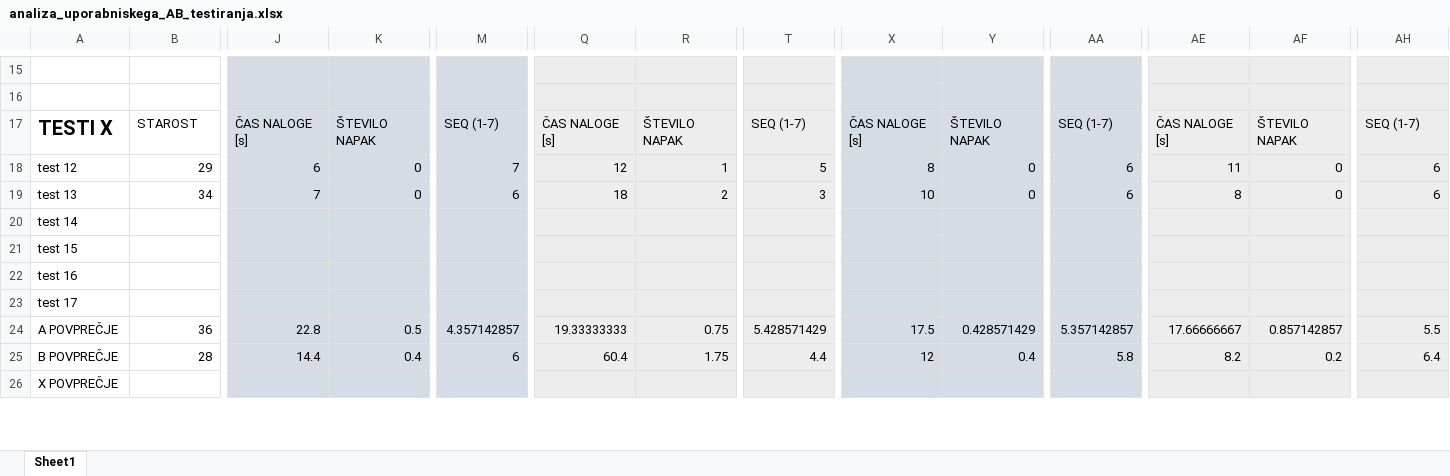
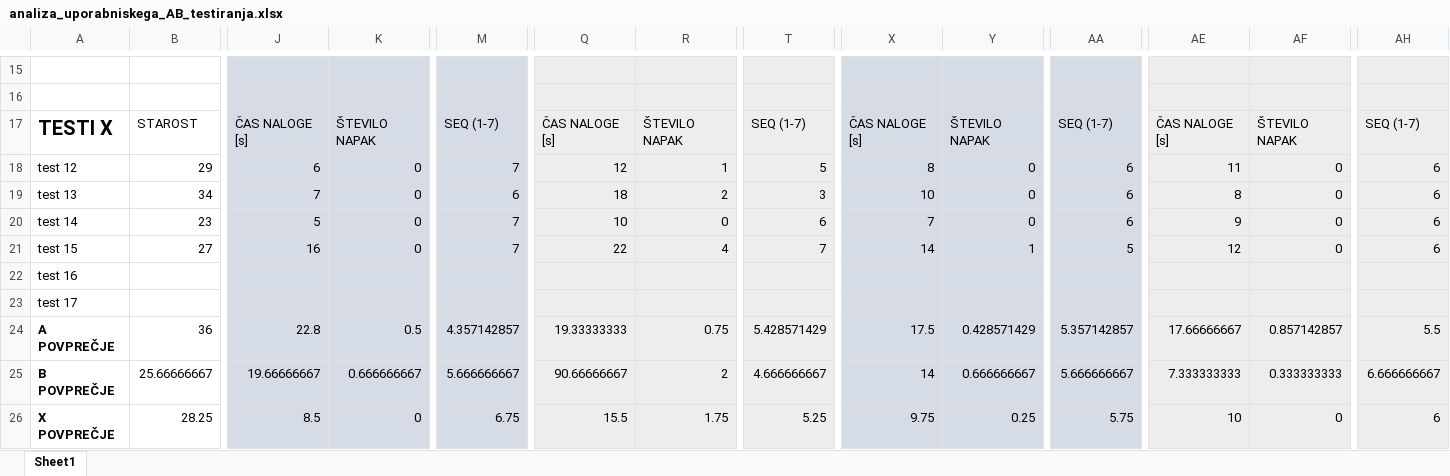
Before and after one commit to UrhPercic/analiza-dobaviteljev, an Excel workbook: analiza_uporabniskega_AB_testiranja.xlsx, sheet Sheet1, drawn as a sheet; only a part is shown, gaps mark what is left out; values as stored, in another font and other column widths than the file's, no borders; removed rows and columns are numbered as before the commit, all else as after; rows hold the shown columns only; the diff covers the shown part only; the diff names each change by its address in the sheet, - before the commit and + after, or states it on an @@ line.

Commit message:
Finished analiza

```diff
--- a/analiza_uporabniskega_AB_testiranja.xlsx (sheet Sheet1)
+++ b/analiza_uporabniskega_AB_testiranja.xlsx (sheet Sheet1)
-row 20: test 14
-row 21: test 15
+row 20: test 14 | 23 | 5 | 0 | 7 | 10 | 0 | 6 | 7 | 0 | 6 | 9 | 0 | 6
+row 21: test 15 | 27 | 16 | 0 | 7 | 22 | 4 | 7 | 14 | 1 | 5 | 12 | 0 | 6
-A24:A25 bold: off
+A24:A25 bold: on
-B25: 28
+B25: 25.66666667
-J25: 14.4
+J25: 19.66666667
-K25: 0.4
+K25: 0.666666667
-M25: 6
+M25: 5.666666667
-Q25: 60.4
+Q25: 90.66666667
-R25: 1.75
+R25: 2
-T25: 4.4
+T25: 4.666666667
-X25: 12
+X25: 14
-Y25: 0.4
+Y25: 0.666666667
-AA25: 5.8
+AA25: 5.666666667
-AE25: 8.2
+AE25: 7.333333333
-AF25: 0.2
+AF25: 0.333333333
-AH25: 6.4
+AH25: 6.666666667
-row 26: X POVPREČJE
+row 26: X POVPREČJE | 28.25 | 8.5 | 0 | 6.75 | 15.5 | 1.75 | 5.25 | 9.75 | 0.25 | 5.75 | 10 | 0 | 6
```
Also changed, not shown: 34 edited cells and cell formats elsewhere in this sheet, formulas that keep their value.
